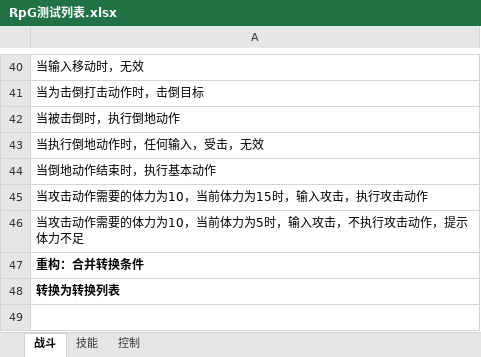
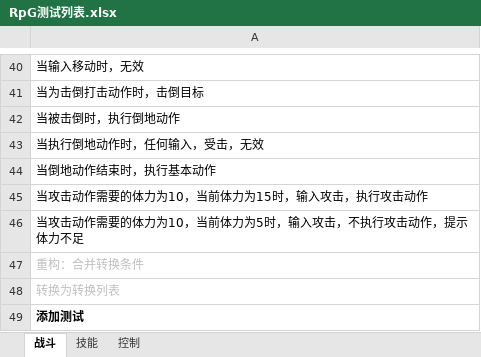
Before and after one commit to GameHole/Rpg, an Excel workbook: Assets/RPG/RpG测试列表.xlsx, sheet 战斗, drawn as a sheet; only a part is shown, gaps mark what is left out; values as stored, in another font and other column widths than the file's, no borders; the diff names each change by its address in the sheet, - before the commit and + after, or states it on an @@ line.

Commit message:
添加测试

```diff
--- a/Assets/RPG/RpG测试列表.xlsx (sheet 战斗)
+++ b/Assets/RPG/RpG测试列表.xlsx (sheet 战斗)
@@ A47:A48 bold: on → off, text colour: black → #BFBFBF @@
+row 49: 添加测试
```
Also changed, not shown: 9 other files.
